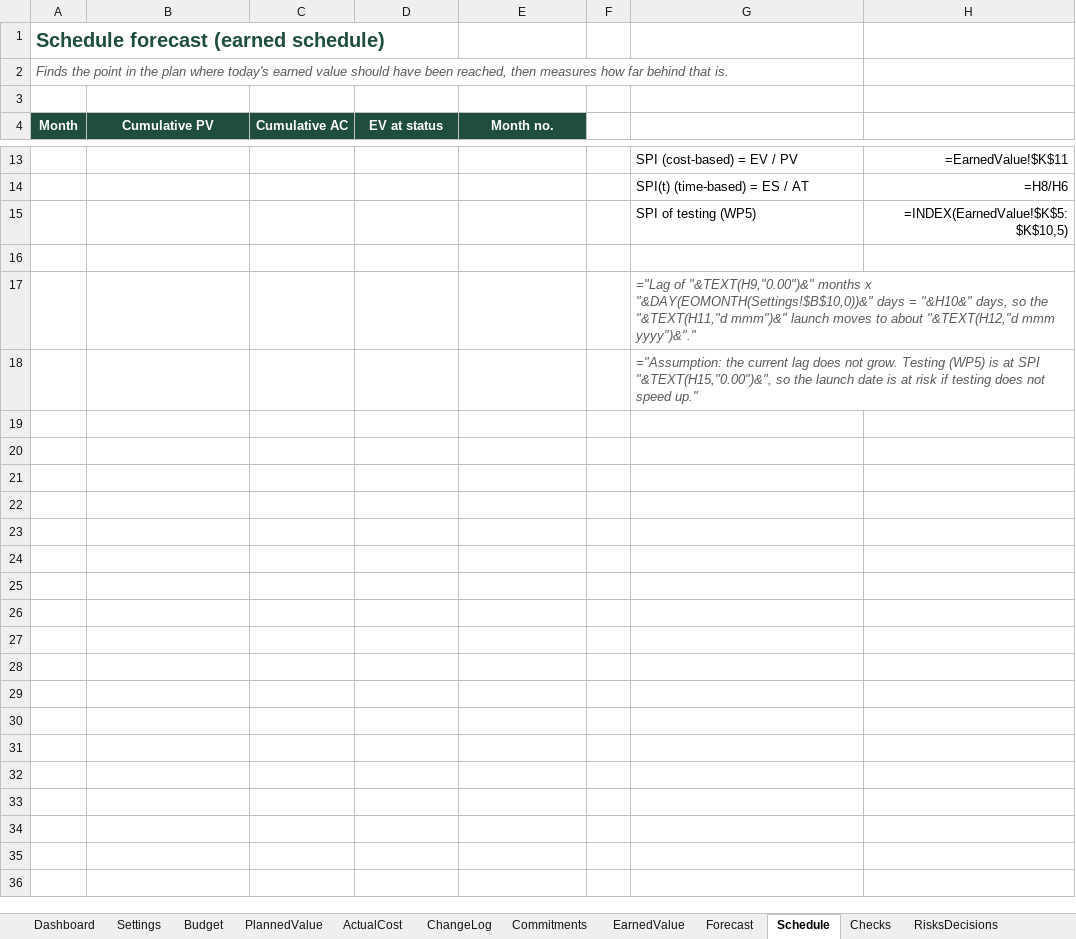
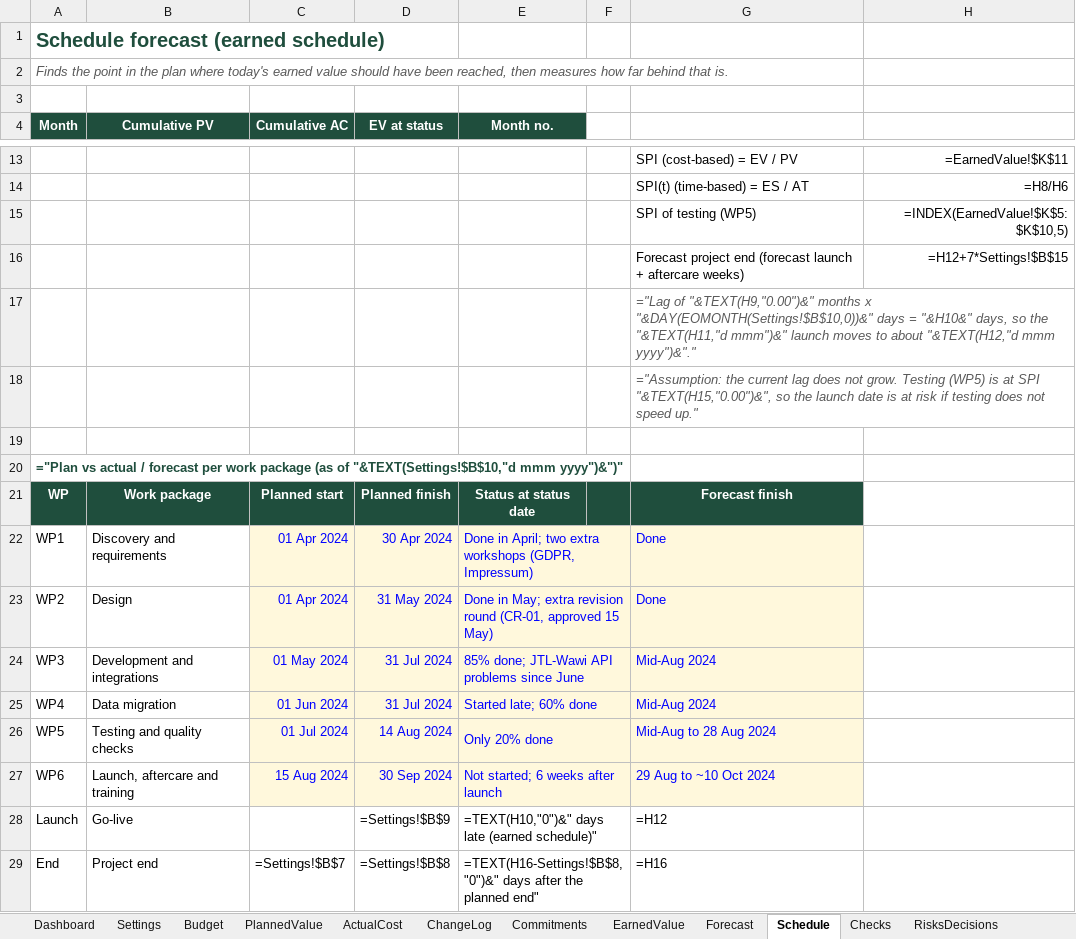
Before and after one commit to mrfrog10/bergwerk-shopify-cost-control, an Excel workbook: excel/BergWerk_Shopify_Cost_Control.xlsx, sheet Schedule, drawn as a sheet; only a part is shown, gaps mark what is left out; values as stored, in another font and other column widths than the file's, no borders; formulas without a stored value are shown as written; the diff names each change by its address in the sheet, - before the commit and + after, or states it on an @@ line.

```diff
--- a/excel/BergWerk_Shopify_Cost_Control.xlsx (sheet Schedule)
+++ b/excel/BergWerk_Shopify_Cost_Control.xlsx (sheet Schedule)
-row 16: (empty)
+row 16:  |  |  |  |  |  | Forecast project end (forecast launch + aftercare weeks) | =H12+7*Settings!$B$15
+row 19: (empty)
+row 20: ="Plan vs actual / forecast per work package (as of "&TEXT(Settings!$B$10,"d mmm yyyy")&")"
+row 21: WP | Work package | Planned start | Planned finish | Status at status date |  | Forecast finish
+row 22: WP1 | Discovery and requirements | 01 Apr 2024 | 30 Apr 2024 | Done in April; two extra workshops (GDPR, Impressum) |  | Done
+row 23: WP2 | Design | 01 Apr 2024 | 31 May 2024 | Done in May; extra revision round (CR-01, approved 15 May) |  | Done
+row 24: WP3 | Development and integrations | 01 May 2024 | 31 Jul 2024 | 85% done; JTL-Wawi API problems since June |  | Mid-Aug 2024
+row 25: WP4 | Data migration | 01 Jun 2024 | 31 Jul 2024 | Started late; 60% done |  | Mid-Aug 2024
+row 26: WP5 | Testing and quality checks | 01 Jul 2024 | 14 Aug 2024 | Only 20% done |  | Mid-Aug to 28 Aug 2024
+row 27: WP6 | Launch, aftercare and training | 15 Aug 2024 | 30 Sep 2024 | Not started; 6 weeks after launch |  | 29 Aug to ~10 Oct 2024
+row 28: Launch | Go-live |  | =Settings!$B$9 | =TEXT(H10,"0")&" days late (earned schedule)" |  | =H12
+row 29: End | Project end | =Settings!$B$7 | =Settings!$B$8 | =TEXT(H16-Settings!$B$8,"0")&" days after the planned end" |  | =H16
```
Also changed, not shown: sheet Dashboard, sheet Checks, sheet Settings, 6 other files.
